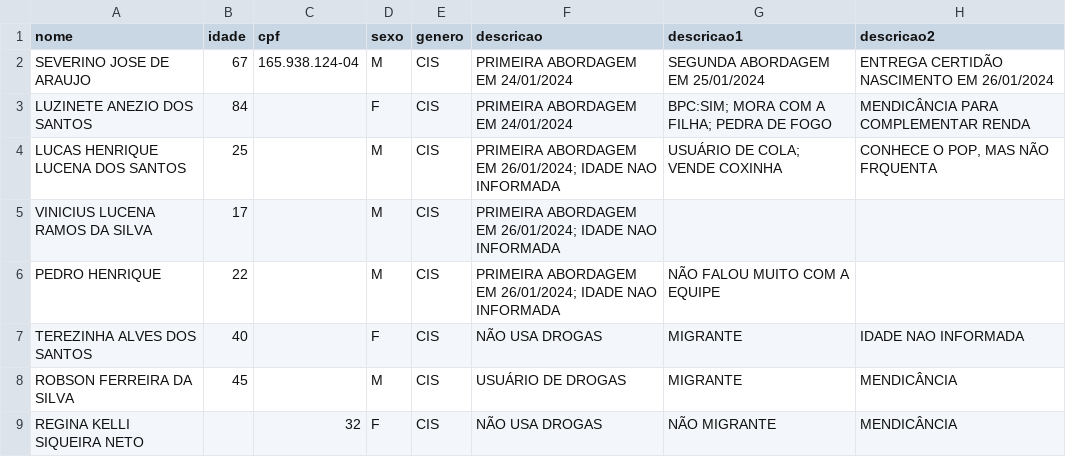
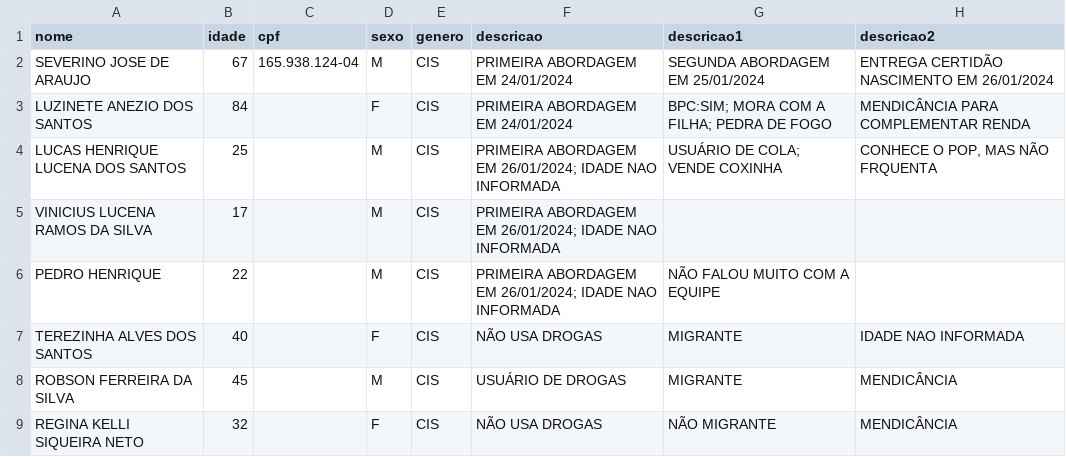
Before and after one commit to Victorcesargomes/seas, a CSV file: abordagem_seas.csv, drawn as a sheet; only a part is shown; the diff names each change by its address in the sheet, - before the commit and + after, or states it on an @@ line.

Commit message:
Update abordagem_seas.csv

```diff
--- a/abordagem_seas.csv
+++ b/abordagem_seas.csv
-B9 (idade): (empty)
+B9 (idade): 32
-C9 (cpf): 32
+C9 (cpf): (empty)
```
